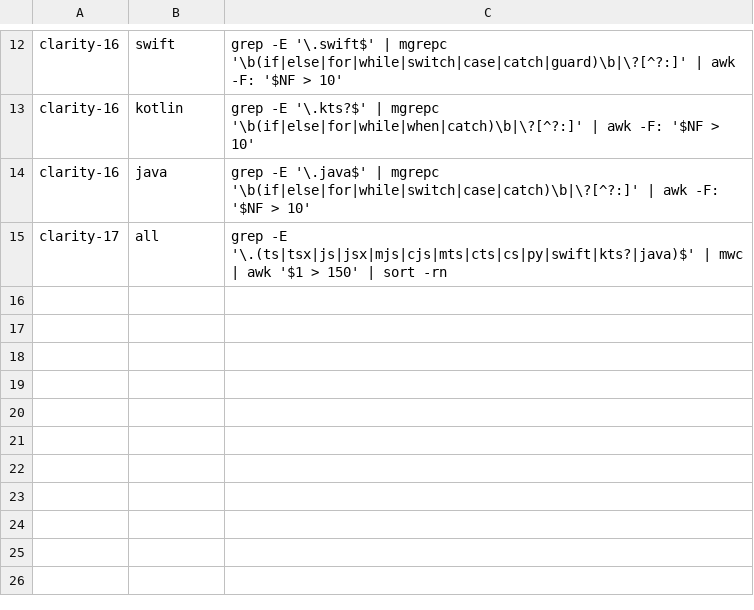
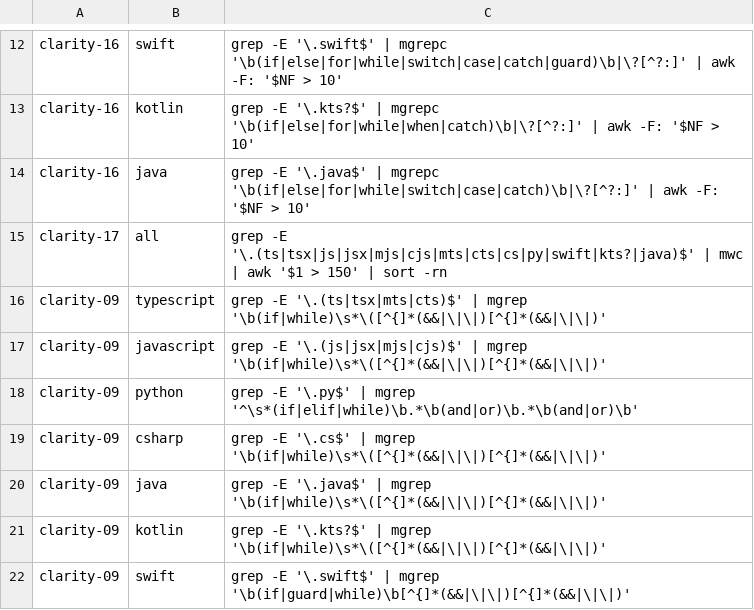
Before and after one commit to user538295/claude_goodies, a TSV file: skills/clean-code-review/scripts/checks/clarity.tsv, drawn as a sheet; only a part is shown, gaps mark what is left out.

Commit message:
feat(clean-code-review): add 14 checks and script 4 prompt-only ones
## New checks (85 → 99)

The catalogue carried only 7 safety checks, so several defect classes
that cause production incidents had no check at all — unbounded network
calls, swallowed exception causes, credentials in source, queries built
by concatenation.

- safety-08 through safety-16: external call without timeout,
  `async void`, exception cause discarded on rethrow, unabstracted
  clock/randomness/id, mutable default parameter, assertion as
  production validation, hardcoded credential, string-concatenated
  query, money in a binary float
- smells-20 through smells-22: equality overridden without a matching
  hash, type-system escape hatch, wildcard import
- arch-11: environment address hardcoded in code
- tests-13: test module containing no assertions
- Counts updated in `SKILL.md`, `synthesizer.md`, and the description
  frontmatter; `SKILL.md` records that `benchmark/planted.tsv` still
  covers only the original 85, so the 14 new checks are corpus-tested
  rather than benchmark-scored

## Scripted detection for four existing checks

clarity-09, solid-07, safety-01 and smells-02 were prompt-only — the
group agent had to find them by reading. Each now ships per-language
detections that feed `$PRECOMPUTED`.

- `checks/clarity.tsv`, `checks/solid.tsv`, `checks/safety.tsv`,
  `checks/smells.tsv`: 7 language rows each
- safety-06 (swift) widened to `DispatchSemaphore`, `dispatchGroup.wait`
  and bare `.wait()`; safety-07 (swift) widened to
  `@unchecked Sendable`

## Collector and synthesizer wiring

smells-20 and tests-13 report the *absence* of something — a hash
method, an assertion — so their evidence never appears on an added
line and added-line filtering would drop every hit.

- `collect.sh`: `FILTER_EXEMPT` gains `smells-20` and `tests-13`
- `synthesizer.md`: four overlap rules — arch-11 ↔ clarity-08,
  safety-14 ↔ clarity-08, safety-16 ↔ solid-07 (keep both),
  smells-21 ↔ safety-07 (same line → keep smells-21)

## Tests

- `tests/corpus.tsv`: 213 MATCH/NOMATCH rows covering every new and
  newly-scripted check
- `tests/golden_hits.tsv`: 4 tests-13 rows (C#, Swift, Java, Kotlin)
- Suite green: 293 check commands, 80 collect assertions, 604 corpus
  assertions

```diff
--- a/skills/clean-code-review/scripts/checks/clarity.tsv
+++ b/skills/clean-code-review/scripts/checks/clarity.tsv
@@ -15 +15,8 @@ clarity-16	java	grep -E '\.java$' | mgrepc '\b(if|else|for|while|switch|case|cat
 clarity-17	all	grep -E '\.(ts|tsx|js|jsx|mjs|cjs|mts|cts|cs|py|swift|kts?|java)$' | mwc | awk '$1 > 150' | sort -rn
+clarity-09	typescript	grep -E '\.(ts|tsx|mts|cts)$' | mgrep '\b(if|while)\s*\([^{]*(&&|\|\|)[^{]*(&&|\|\|)'
+clarity-09	javascript	grep -E '\.(js|jsx|mjs|cjs)$' | mgrep '\b(if|while)\s*\([^{]*(&&|\|\|)[^{]*(&&|\|\|)'
+clarity-09	python	grep -E '\.py$' | mgrep '^\s*(if|elif|while)\b.*\b(and|or)\b.*\b(and|or)\b'
+clarity-09	csharp	grep -E '\.cs$' | mgrep '\b(if|while)\s*\([^{]*(&&|\|\|)[^{]*(&&|\|\|)'
+clarity-09	java	grep -E '\.java$' | mgrep '\b(if|while)\s*\([^{]*(&&|\|\|)[^{]*(&&|\|\|)'
+clarity-09	kotlin	grep -E '\.kts?$' | mgrep '\b(if|while)\s*\([^{]*(&&|\|\|)[^{]*(&&|\|\|)'
+clarity-09	swift	grep -E '\.swift$' | mgrep '\b(if|guard|while)\b[^{]*(&&|\|\|)[^{]*(&&|\|\|)'
```
Also changed, not shown: skills/clean-code-review/scripts/checks/arch.tsv, skills/clean-code-review/scripts/checks/smells.tsv, 14 other files.
